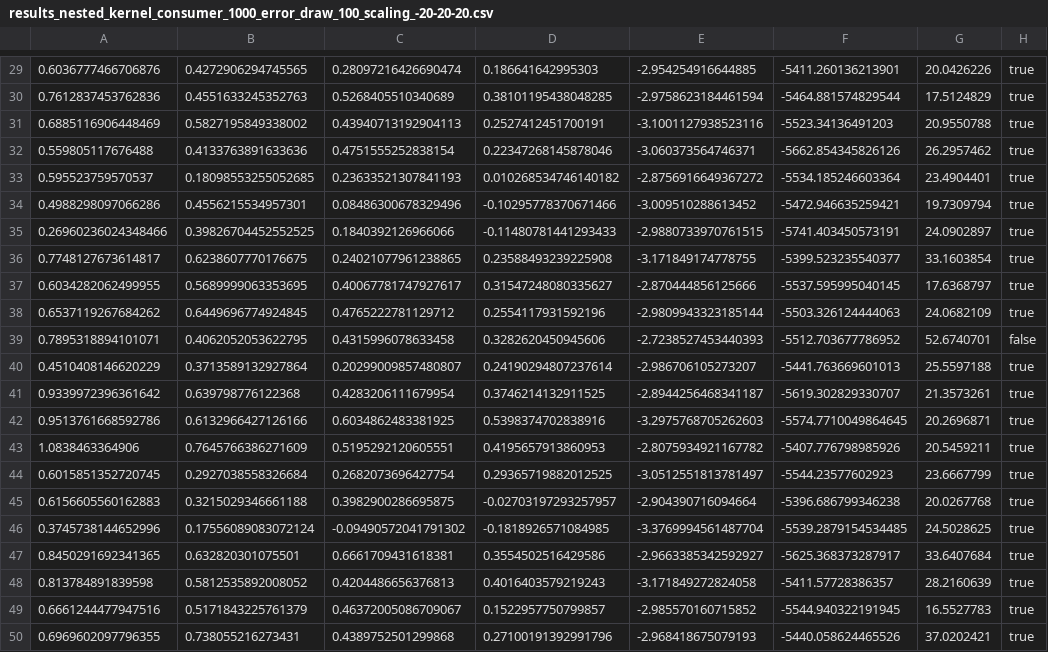
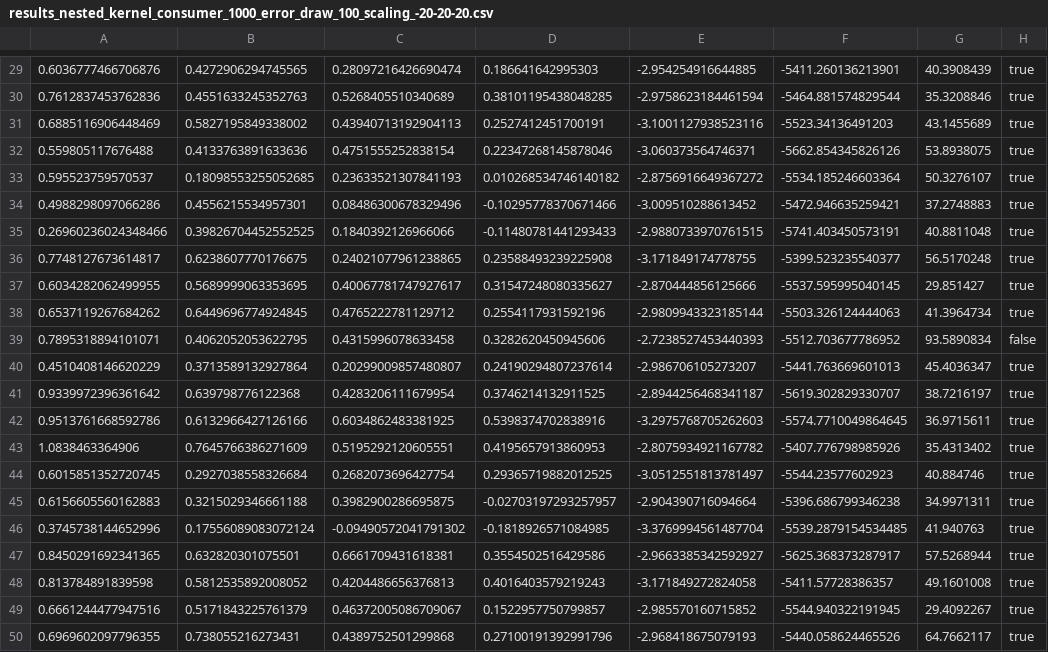
Before and after one commit to ohtanilson/sequential_search_mpec, a CSV file: output/results_nested_kernel_consumer_1000_error_draw_100_scaling_-20-20-20.csv, drawn as a sheet; only a part is shown, gaps mark what is left out; the diff covers the shown part only; the diff names each change by its address in the sheet, - before the commit and + after, or states it on an @@ line.

```diff
--- a/output/results_nested_kernel_consumer_1000_error_draw_100_scaling_-20-20-20.csv
+++ b/output/results_nested_kernel_consumer_1000_error_draw_100_scaling_-20-20-20.csv
-G29: 20.0426226
+G29: 40.3908439
-G30: 17.5124829
+G30: 35.3208846
-G31: 20.9550788
+G31: 43.1455689
-G32: 26.2957462
+G32: 53.8938075
-G33: 23.4904401
+G33: 50.3276107
-G34: 19.7309794
+G34: 37.2748883
-G35: 24.0902897
+G35: 40.8811048
-G36: 33.1603854
+G36: 56.5170248
-G37: 17.6368797
+G37: 29.851427
-G38: 24.0682109
+G38: 41.3964734
-G39: 52.6740701
+G39: 93.5890834
-G40: 25.5597188
+G40: 45.4036347
-G41: 21.3573261
+G41: 38.7216197
-G42: 20.2696871
+G42: 36.9715611
-G43: 20.5459211
+G43: 35.4313402
-G44: 23.6667799
+G44: 40.884746
-G45: 20.0267768
+G45: 34.9971311
-G46: 24.5028625
+G46: 41.940763
-G47: 33.6407684
+G47: 57.5268944
-G48: 28.2160639
+G48: 49.1601008
-G49: 16.5527783
+G49: 29.4092267
-G50: 37.0202421
+G50: 64.7662117
```
Also changed, not shown: 28 edited cells elsewhere in this file, output/results_MPEC_consumer_1000_error_draw_100_scaling_-10-10-10.csv, output/results_MPEC_consumer_1000_error_draw_100_scaling_-20-20-20.csv, 34 other files.
